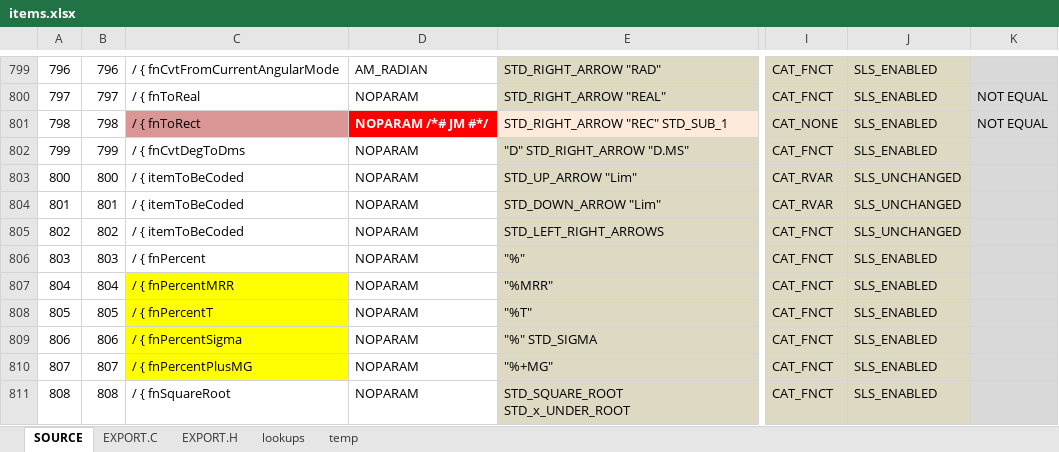
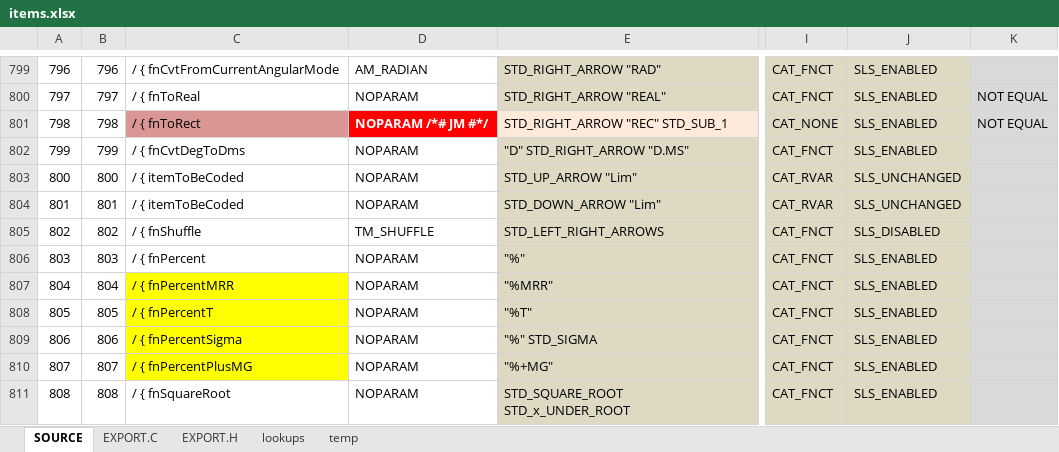
Before and after one commit to semi-simple/C43-mirror, an Excel workbook: src/items.xlsx, sheet SOURCE, drawn as a sheet; only a part is shown, gaps mark what is left out; values as stored, in another font and other column widths than the file's, no borders; conditional formats not drawn; the diff names each change by its address in the sheet, - before the commit and + after, or states it on an @@ line.

```diff
--- a/src/items.xlsx (sheet SOURCE)
+++ b/src/items.xlsx (sheet SOURCE)
-C805: / { itemToBeCoded
+C805: / { fnShuffle
-D805: NOPARAM
+D805: TM_SHUFFLE
-J805: SLS_UNCHANGED
+J805: SLS_DISABLED
```
Also changed, not shown: sheet EXPORT.C, 2 other files.
